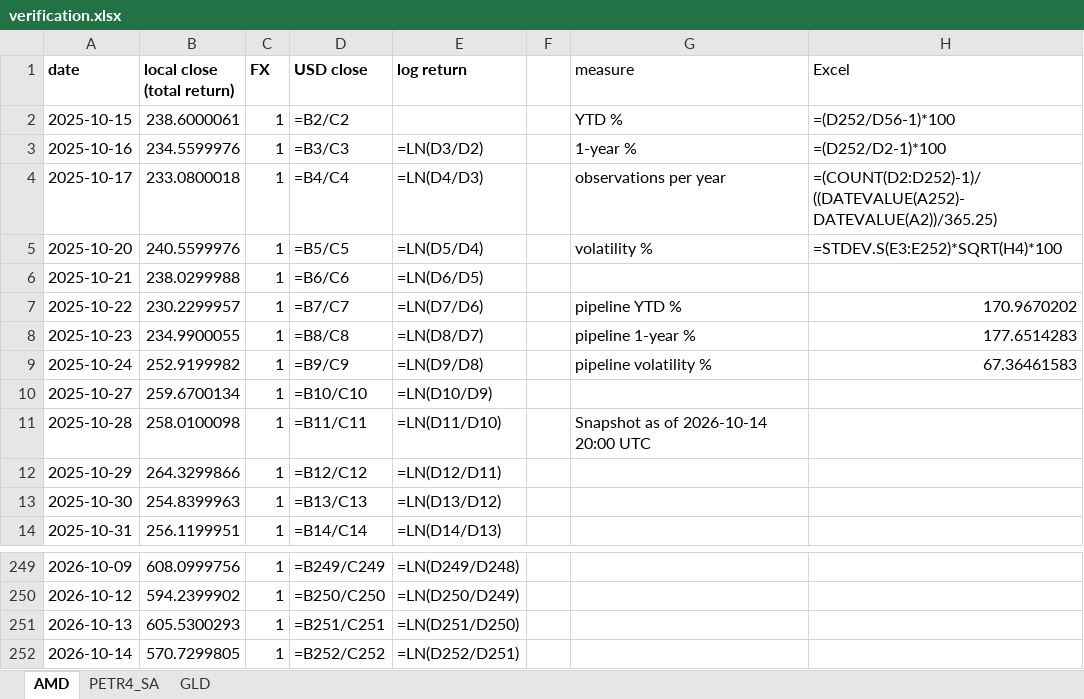
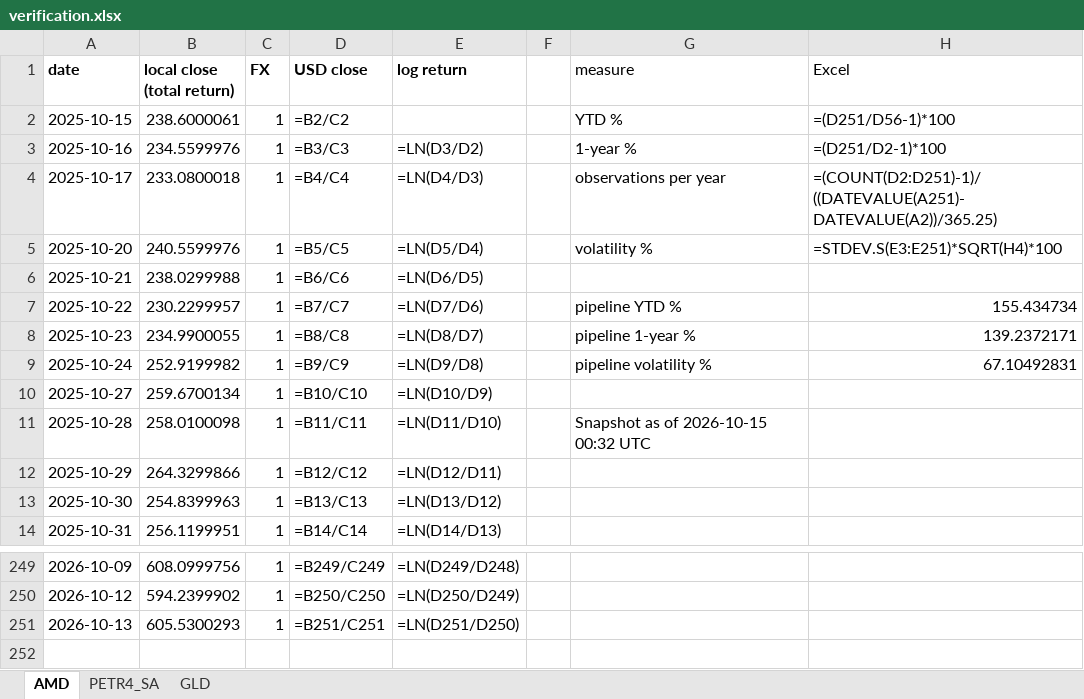
Before and after one commit to jpsb2004/power-law-book, an Excel workbook: research/verification.xlsx, sheet AMD, drawn as a sheet; only a part is shown, gaps mark what is left out; values as stored, in another font and other column widths than the file's, no borders; formulas without a stored value are shown as written; the diff names each change by its address in the sheet, - before the commit and + after, or states it on an @@ line.

```diff
--- a/research/verification.xlsx (sheet AMD)
+++ b/research/verification.xlsx (sheet AMD)
-H2 (Excel): =(D252/D56-1)*100
+H2 (Excel): =(D251/D56-1)*100
-H3 (Excel): =(D252/D2-1)*100
+H3 (Excel): =(D251/D2-1)*100
-H4 (Excel): =(COUNT(D2:D252)-1)/((DATEVALUE(A252)-DATEVALUE(A2))/365.25)
+H4 (Excel): =(COUNT(D2:D251)-1)/((DATEVALUE(A251)-DATEVALUE(A2))/365.25)
-H5 (Excel): =STDEV.S(E3:E252)*SQRT(H4)*100
+H5 (Excel): =STDEV.S(E3:E251)*SQRT(H4)*100
-H7 (Excel): 170.9670202
+H7 (Excel): 155.434734
-H8 (Excel): 177.6514283
+H8 (Excel): 139.2372171
-H9 (Excel): 67.36461583
+H9 (Excel): 67.10492831
-G11 (measure): Snapshot as of 2026-10-14 20:00 UTC
+G11 (measure): Snapshot as of 2026-10-15 00:32 UTC
-row 252: 2026-10-14 | 570.7299805 | 1 | =B252/C252 | =LN(D252/D251)
```
Also changed, not shown: sheet PETR4_SA, sheet GLD, 6 other files.
